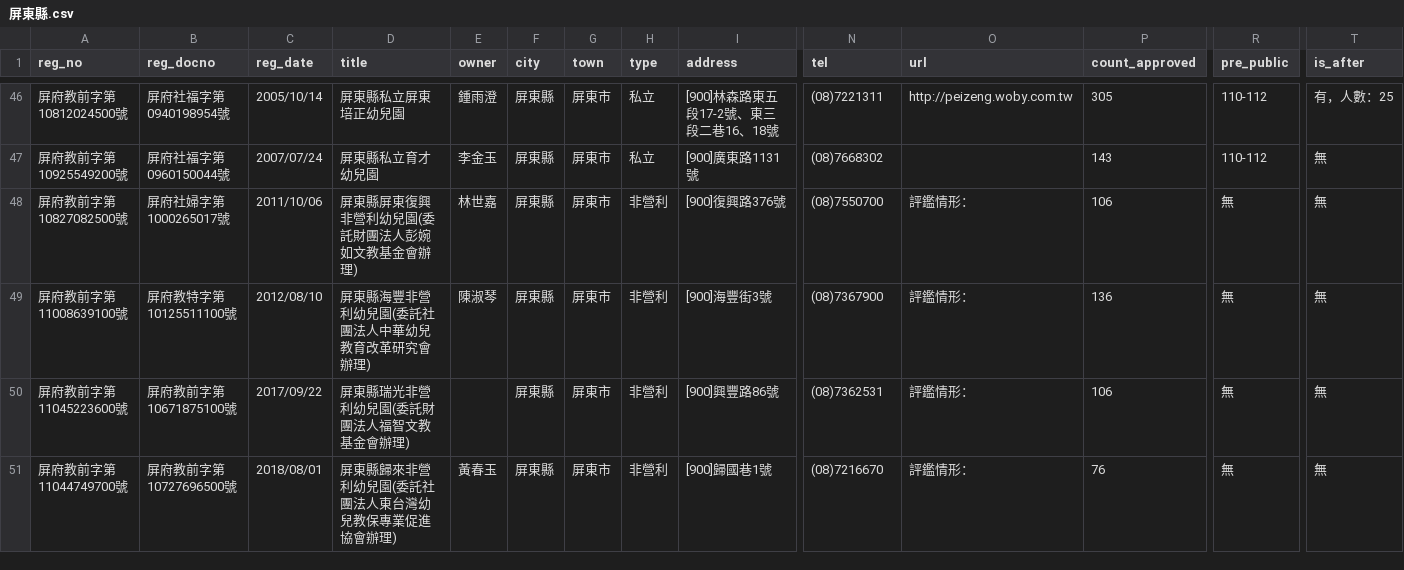
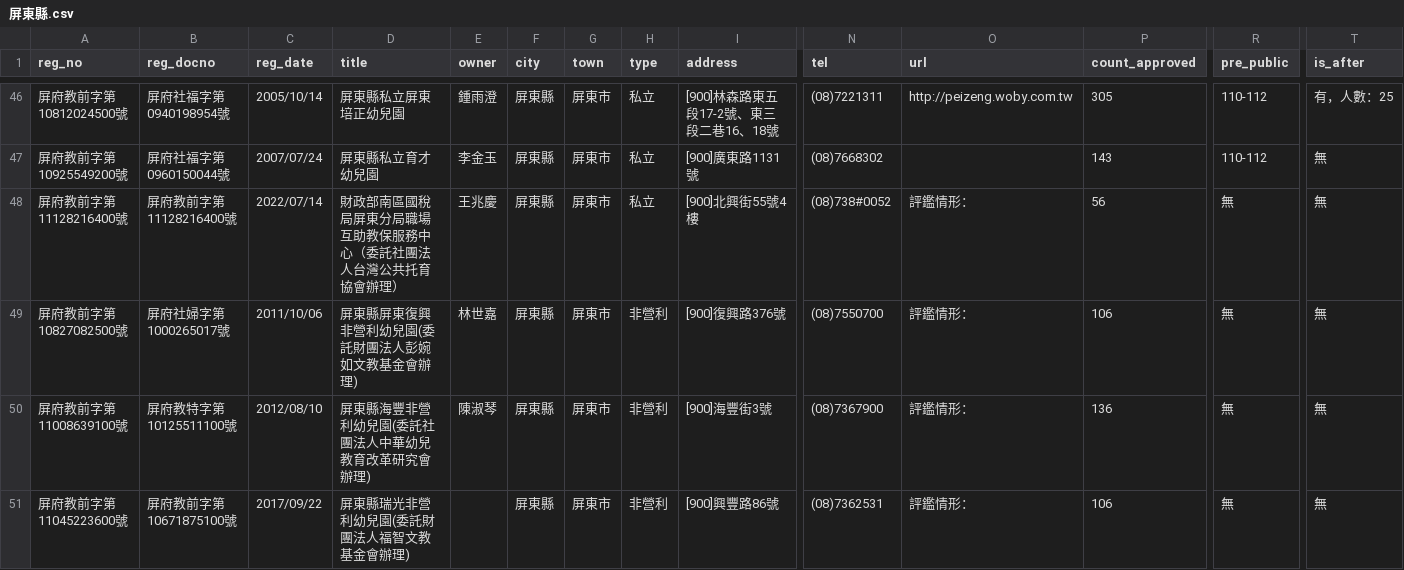
Before and after one commit to kiang/ap.ece.moe.edu.tw, a CSV file: docs/data/屏東縣.csv, drawn as a sheet; only a part is shown, gaps mark what is left out; the shorter side is filled out with more unchanged rows; rows hold the shown columns only; the diff covers the shown part only; the diff names each change by its address in the sheet, - before the commit and + after, or states it on an @@ line.

```diff
--- a/docs/data/屏東縣.csv
+++ b/docs/data/屏東縣.csv
+row 48: 屏府教前字第11128216400號 | 屏府教前字第11128216400號 | 2022/07/14 | 財政部南區國稅局屏東分局職場互助教保服務中心（委託社團法人台灣公共托育協會辦理） | 王兆慶 | 屏東縣 | 屏東市 | 私立 | [900]北興街55號4樓 | (08)738#0052 | 評鑑情形： | 56 | 無 | 無
```
Also changed, not shown: 14 edited cells elsewhere in this file, docs/data/新北市.csv, docs/data/臺中市.csv, 11 other files.
